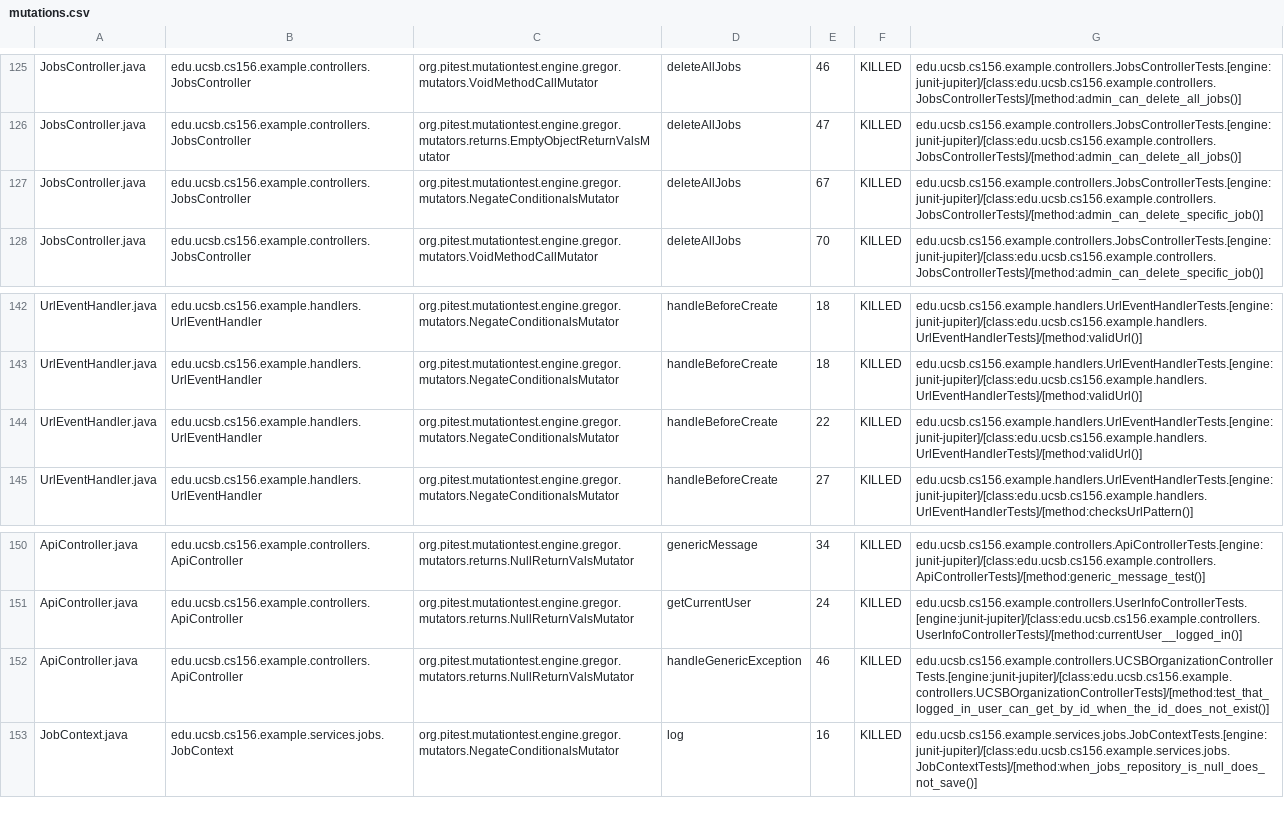
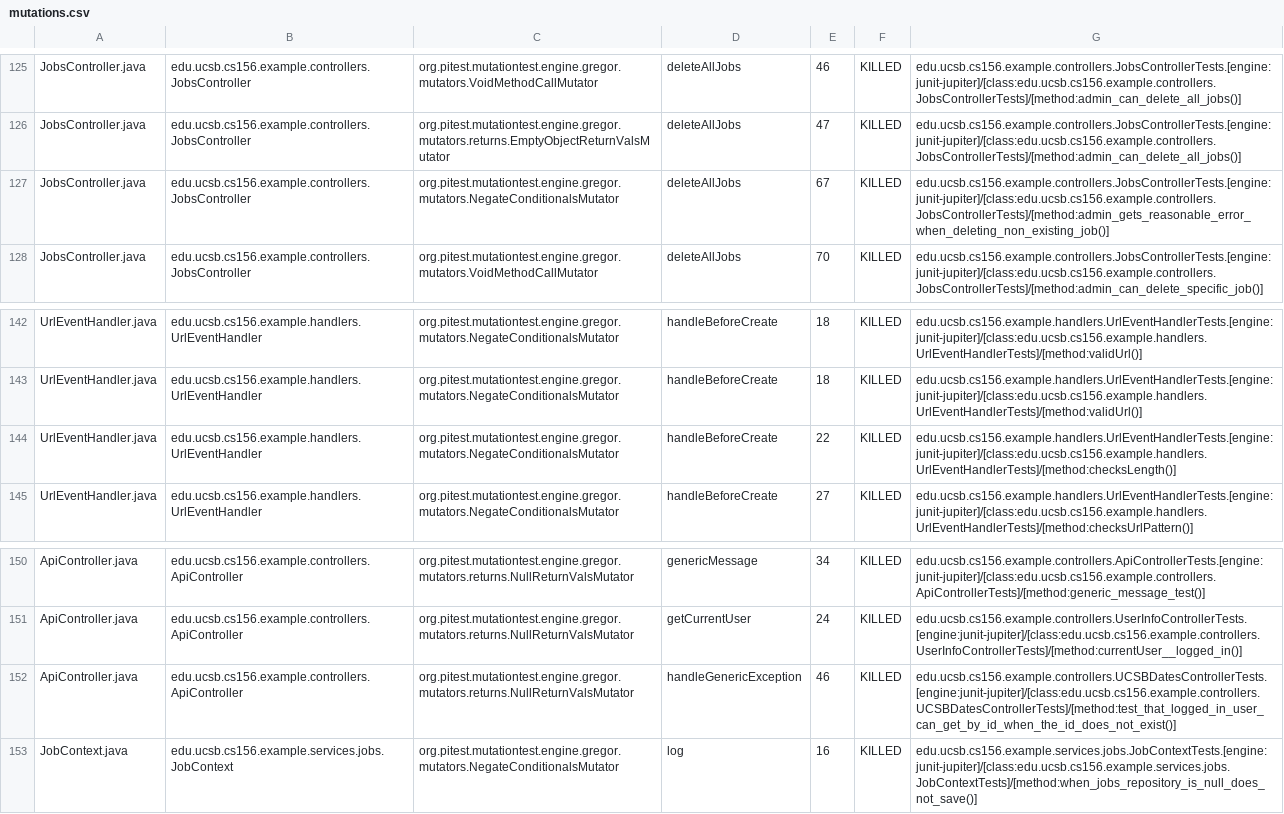
Before and after one commit to ucsb-cs156-s26/team02-s26-02, a CSV file: prs/69/pitest/mutations.csv, drawn as a sheet; only a part is shown, gaps mark what is left out.

Commit message:
Deploying to gh-pages from @ ucsb-cs156-s26/team02-s26-02@90fed2ab2ecc418cfe993dc5cca3ac4d63e815fe 🚀

```diff
--- a/prs/69/pitest/mutations.csv
+++ b/prs/69/pitest/mutations.csv
@@ -126,3 +126,3 @@ JobsController.java,edu.ucsb.cs156.example.controllers.JobsController,org.pitest
 JobsController.java,edu.ucsb.cs156.example.controllers.JobsController,org.pitest.mutationtest.engine.gregor.mutators.returns.EmptyObjectReturnValsMutator,deleteAllJobs,47,KILLED,edu.ucsb.cs156.example.controllers.JobsControllerTests.[engine:junit-jupiter]/[class:edu.ucsb.cs156.example.controllers.JobsControllerTests]/[method:admin_can_delete_all_jobs()]
-JobsController.java,edu.ucsb.cs156.example.controllers.JobsController,org.pitest.mutationtest.engine.gregor.mutators.NegateConditionalsMutator,deleteAllJobs,67,KILLED,edu.ucsb.cs156.example.controllers.JobsControllerTests.[engine:junit-jupiter]/[class:edu.ucsb.cs156.example.controllers.JobsControllerTests]/[method:admin_can_delete_specific_job()]
+JobsController.java,edu.ucsb.cs156.example.controllers.JobsController,org.pitest.mutationtest.engine.gregor.mutators.NegateConditionalsMutator,deleteAllJobs,67,KILLED,edu.ucsb.cs156.example.controllers.JobsControllerTests.[engine:junit-jupiter]/[class:edu.ucsb.cs156.example.controllers.JobsControllerTests]/[method:admin_gets_reasonable_error_when_deleting_non_existing_job()]
 JobsController.java,edu.ucsb.cs156.example.controllers.JobsController,org.pitest.mutationtest.engine.gregor.mutators.VoidMethodCallMutator,deleteAllJobs,70,KILLED,edu.ucsb.cs156.example.controllers.JobsControllerTests.[engine:junit-jupiter]/[class:edu.ucsb.cs156.example.controllers.JobsControllerTests]/[method:admin_can_delete_specific_job()]
@@ -143,3 +143,3 @@ UrlEventHandler.java,edu.ucsb.cs156.example.handlers.UrlEventHandler,org.pitest.
 UrlEventHandler.java,edu.ucsb.cs156.example.handlers.UrlEventHandler,org.pitest.mutationtest.engine.gregor.mutators.NegateConditionalsMutator,handleBeforeCreate,18,KILLED,edu.ucsb.cs156.example.handlers.UrlEventHandlerTests.[engine:junit-jupiter]/[class:edu.ucsb.cs156.example.handlers.UrlEventHandlerTests]/[method:validUrl()]
-UrlEventHandler.java,edu.ucsb.cs156.example.handlers.UrlEventHandler,org.pitest.mutationtest.engine.gregor.mutators.NegateConditionalsMutator,handleBeforeCreate,22,KILLED,edu.ucsb.cs156.example.handlers.UrlEventHandlerTests.[engine:junit-jupiter]/[class:edu.ucsb.cs156.example.handlers.UrlEventHandlerTests]/[method:validUrl()]
+UrlEventHandler.java,edu.ucsb.cs156.example.handlers.UrlEventHandler,org.pitest.mutationtest.engine.gregor.mutators.NegateConditionalsMutator,handleBeforeCreate,22,KILLED,edu.ucsb.cs156.example.handlers.UrlEventHandlerTests.[engine:junit-jupiter]/[class:edu.ucsb.cs156.example.handlers.UrlEventHandlerTests]/[method:checksLength()]
 UrlEventHandler.java,edu.ucsb.cs156.example.handlers.UrlEventHandler,org.pitest.mutationtest.engine.gregor.mutators.NegateConditionalsMutator,handleBeforeCreate,27,KILLED,edu.ucsb.cs156.example.handlers.UrlEventHandlerTests.[engine:junit-jupiter]/[class:edu.ucsb.cs156.example.handlers.UrlEventHandlerTests]/[method:checksUrlPattern()]
@@ -151,3 +151,3 @@ ApiController.java,edu.ucsb.cs156.example.controllers.ApiController,org.pitest.m
 ApiController.java,edu.ucsb.cs156.example.controllers.ApiController,org.pitest.mutationtest.engine.gregor.mutators.returns.NullReturnValsMutator,getCurrentUser,24,KILLED,edu.ucsb.cs156.example.controllers.UserInfoControllerTests.[engine:junit-jupiter]/[class:edu.ucsb.cs156.example.controllers.UserInfoControllerTests]/[method:currentUser__logged_in()]
-ApiController.java,edu.ucsb.cs156.example.controllers.ApiController,org.pitest.mutationtest.engine.gregor.mutators.returns.NullReturnValsMutator,handleGenericException,46,KILLED,edu.ucsb.cs156.example.controllers.UCSBOrganizationControllerTests.[engine:junit-jupiter]/[class:edu.ucsb.cs156.example.controllers.UCSBOrganizationControllerTests]/[method:test_that_logged_in_user_can_get_by_id_when_the_id_does_not_exist()]
+ApiController.java,edu.ucsb.cs156.example.controllers.ApiController,org.pitest.mutationtest.engine.gregor.mutators.returns.NullReturnValsMutator,handleGenericException,46,KILLED,edu.ucsb.cs156.example.controllers.UCSBDatesControllerTests.[engine:junit-jupiter]/[class:edu.ucsb.cs156.example.controllers.UCSBDatesControllerTests]/[method:test_that_logged_in_user_can_get_by_id_when_the_id_does_not_exist()]
 JobContext.java,edu.ucsb.cs156.example.services.jobs.JobContext,org.pitest.mutationtest.engine.gregor.mutators.NegateConditionalsMutator,log,16,KILLED,edu.ucsb.cs156.example.services.jobs.JobContextTests.[engine:junit-jupiter]/[class:edu.ucsb.cs156.example.services.jobs.JobContextTests]/[method:when_jobs_repository_is_null_does_not_save()]
```
Also changed, not shown: 20 other files.
